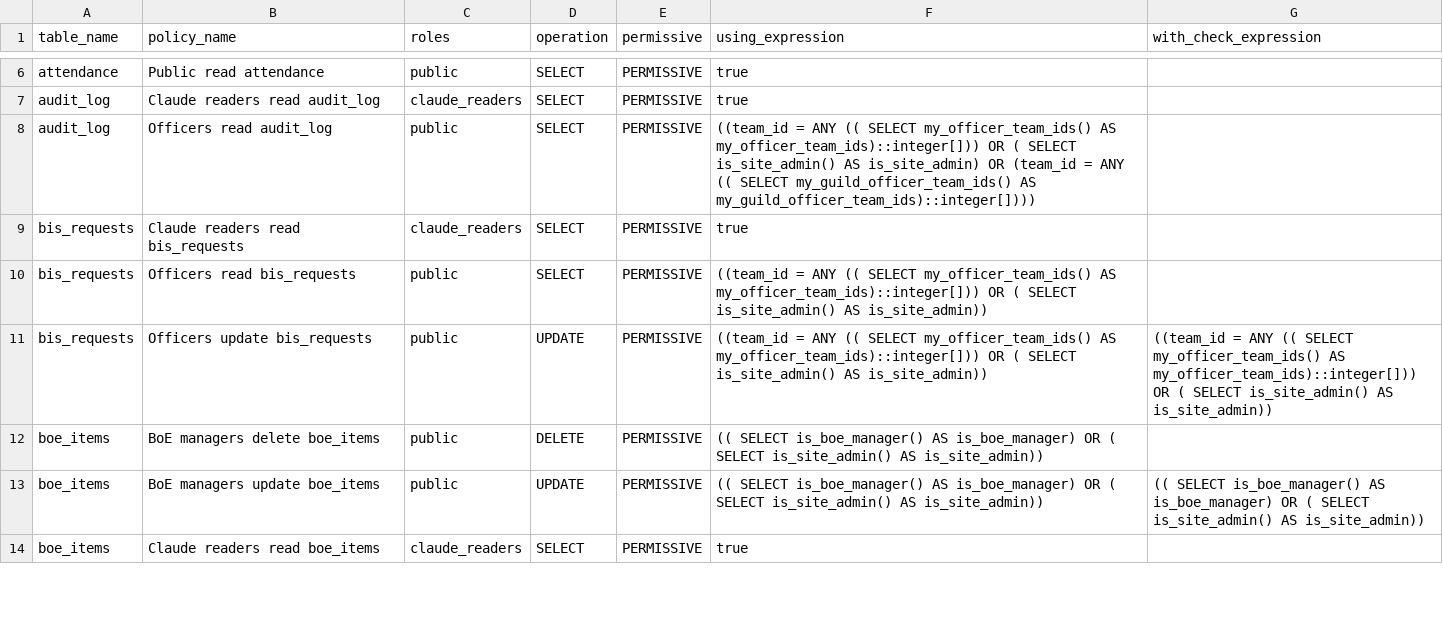
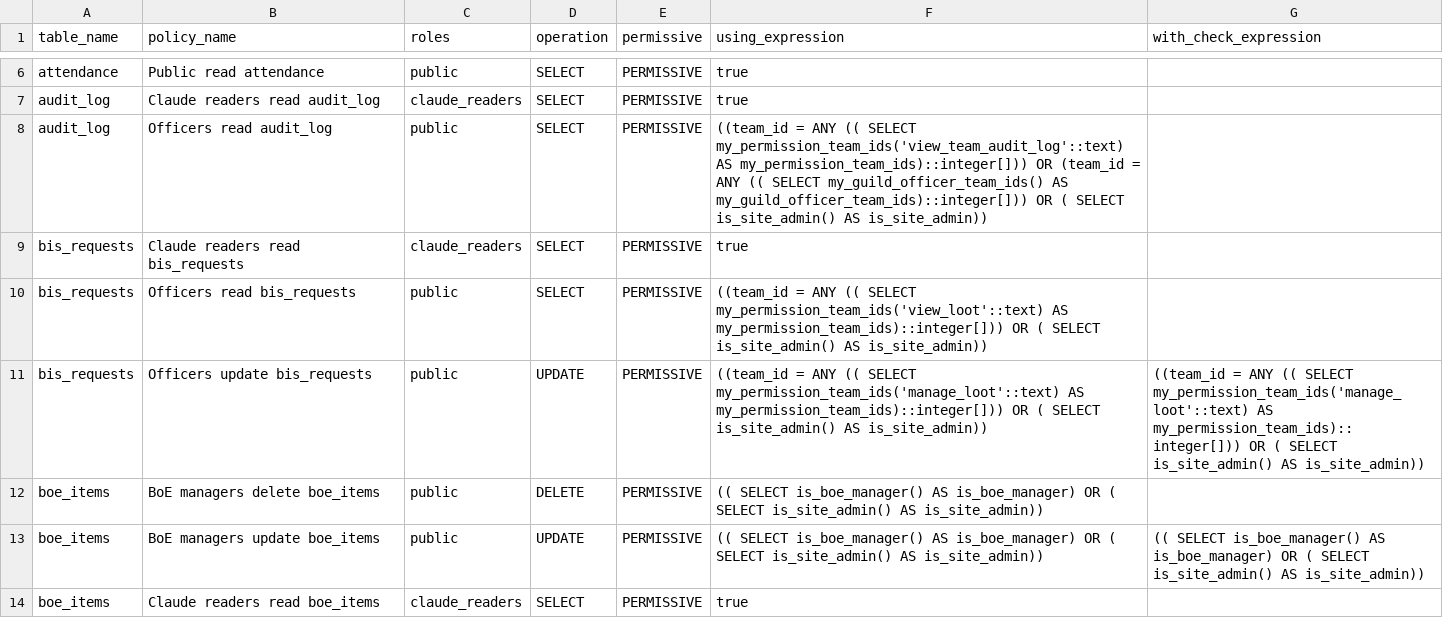
Before and after one commit to katogaming88/WGA-Raid-Hub, a CSV file: docs/rls_policies.csv, drawn as a sheet; only a part is shown, gaps mark what is left out; the diff covers the shown part only.

```diff
--- a/docs/rls_policies.csv
+++ b/docs/rls_policies.csv
@@ -7,6 +7,6 @@ attendance,Public read attendance,public,SELECT,PERMISSIVE,true,
 audit_log,Claude readers read audit_log,claude_readers,SELECT,PERMISSIVE,true,
-audit_log,Officers read audit_log,public,SELECT,PERMISSIVE,((team_id = ANY (( SELECT my_officer_team_ids() AS my_officer_team_ids)::integer[])) OR ( SELECT is_site_admin() AS is_site_admin) OR (team_id = ANY (( SELECT my_guild_officer_team_ids() AS my_guild_officer_team_ids)::integer[]))),
+audit_log,Officers read audit_log,public,SELECT,PERMISSIVE,((team_id = ANY (( SELECT my_permission_team_ids('view_team_audit_log'::text) AS my_permission_team_ids)::integer[])) OR (team_id = ANY (( SELECT my_guild_officer_team_ids() AS my_guild_officer_team_ids)::integer[])) OR ( SELECT is_site_admin() AS is_site_admin)),
 bis_requests,Claude readers read bis_requests,claude_readers,SELECT,PERMISSIVE,true,
-bis_requests,Officers read bis_requests,public,SELECT,PERMISSIVE,((team_id = ANY (( SELECT my_officer_team_ids() AS my_officer_team_ids)::integer[])) OR ( SELECT is_site_admin() AS is_site_admin)),
-bis_requests,Officers update bis_requests,public,UPDATE,PERMISSIVE,((team_id = ANY (( SELECT my_officer_team_ids() AS my_officer_team_ids)::integer[])) OR ( SELECT is_site_admin() AS is_site_admin)),((team_id = ANY (( SELECT my_officer_team_ids() AS my_officer_team_ids)::integer[])) OR ( SELECT is_site_admin() AS is_site_admin))
+bis_requests,Officers read bis_requests,public,SELECT,PERMISSIVE,((team_id = ANY (( SELECT my_permission_team_ids('view_loot'::text) AS my_permission_team_ids)::integer[])) OR ( SELECT is_site_admin() AS is_site_admin)),
+bis_requests,Officers update bis_requests,public,UPDATE,PERMISSIVE,((team_id = ANY (( SELECT my_permission_team_ids('manage_loot'::text) AS my_permission_team_ids)::integer[])) OR ( SELECT is_site_admin() AS is_site_admin)),((team_id = ANY (( SELECT my_permission_team_ids('manage_loot'::text) AS my_permission_team_ids)::integer[])) OR ( SELECT is_site_admin() AS is_site_admin))
 boe_items,BoE managers delete boe_items,public,DELETE,PERMISSIVE,(( SELECT is_boe_manager() AS is_boe_manager) OR ( SELECT is_site_admin() AS is_site_admin)),
```
Also changed, not shown: 31 edited cells elsewhere in this file, 39 other files.
